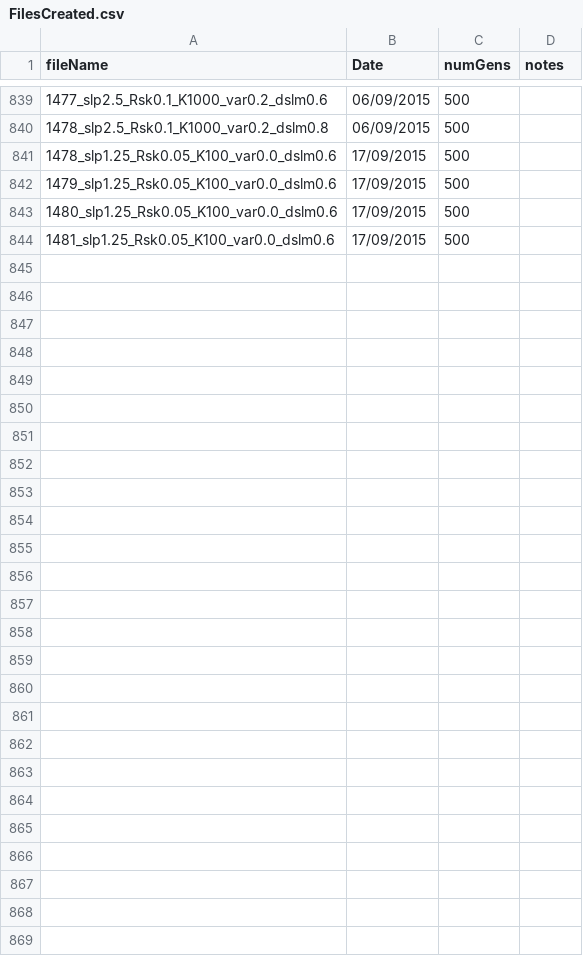
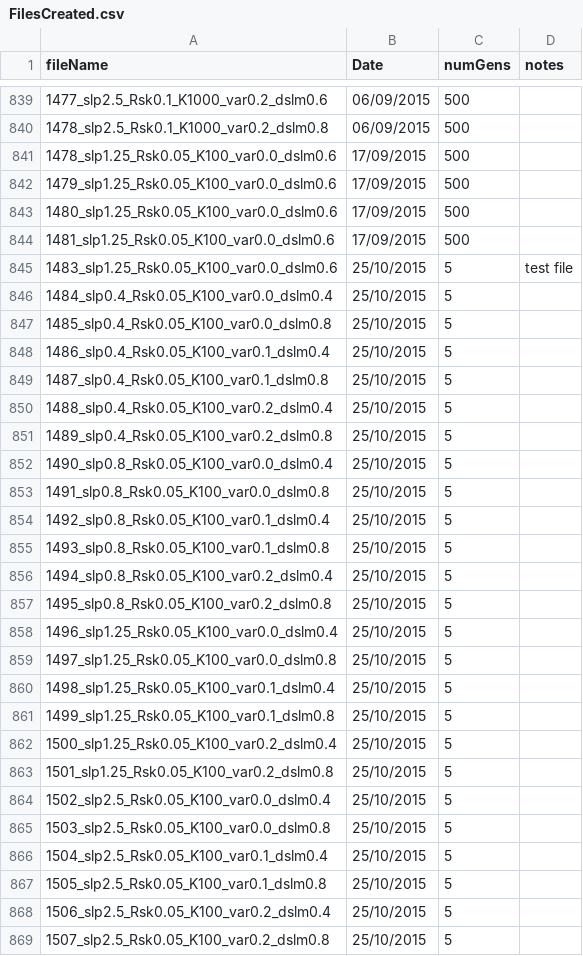
Before and after one commit to ruthubc/ruthubc, a CSV file: PythonDispersal/src/FileMakingAndRun/FilesCreated.csv, drawn as a sheet; only a part is shown, gaps mark what is left out; the diff names each change by its address in the sheet, - before the commit and + after, or states it on an @@ line.

```diff
--- a/PythonDispersal/src/FileMakingAndRun/FilesCreated.csv
+++ b/PythonDispersal/src/FileMakingAndRun/FilesCreated.csv
+row 845: 1483_slp1.25_Rsk0.05_K100_var0.0_dslm0.6 | 25/10/2015 | 5 | test file
+row 846: 1484_slp0.4_Rsk0.05_K100_var0.0_dslm0.4 | 25/10/2015 | 5
+row 847: 1485_slp0.4_Rsk0.05_K100_var0.0_dslm0.8 | 25/10/2015 | 5
+row 848: 1486_slp0.4_Rsk0.05_K100_var0.1_dslm0.4 | 25/10/2015 | 5
+row 849: 1487_slp0.4_Rsk0.05_K100_var0.1_dslm0.8 | 25/10/2015 | 5
+row 850: 1488_slp0.4_Rsk0.05_K100_var0.2_dslm0.4 | 25/10/2015 | 5
+row 851: 1489_slp0.4_Rsk0.05_K100_var0.2_dslm0.8 | 25/10/2015 | 5
+row 852: 1490_slp0.8_Rsk0.05_K100_var0.0_dslm0.4 | 25/10/2015 | 5
+row 853: 1491_slp0.8_Rsk0.05_K100_var0.0_dslm0.8 | 25/10/2015 | 5
+row 854: 1492_slp0.8_Rsk0.05_K100_var0.1_dslm0.4 | 25/10/2015 | 5
+row 855: 1493_slp0.8_Rsk0.05_K100_var0.1_dslm0.8 | 25/10/2015 | 5
+row 856: 1494_slp0.8_Rsk0.05_K100_var0.2_dslm0.4 | 25/10/2015 | 5
+row 857: 1495_slp0.8_Rsk0.05_K100_var0.2_dslm0.8 | 25/10/2015 | 5
+row 858: 1496_slp1.25_Rsk0.05_K100_var0.0_dslm0.4 | 25/10/2015 | 5
+row 859: 1497_slp1.25_Rsk0.05_K100_var0.0_dslm0.8 | 25/10/2015 | 5
+row 860: 1498_slp1.25_Rsk0.05_K100_var0.1_dslm0.4 | 25/10/2015 | 5
+row 861: 1499_slp1.25_Rsk0.05_K100_var0.1_dslm0.8 | 25/10/2015 | 5
+row 862: 1500_slp1.25_Rsk0.05_K100_var0.2_dslm0.4 | 25/10/2015 | 5
+row 863: 1501_slp1.25_Rsk0.05_K100_var0.2_dslm0.8 | 25/10/2015 | 5
+row 864: 1502_slp2.5_Rsk0.05_K100_var0.0_dslm0.4 | 25/10/2015 | 5
+row 865: 1503_slp2.5_Rsk0.05_K100_var0.0_dslm0.8 | 25/10/2015 | 5
+row 866: 1504_slp2.5_Rsk0.05_K100_var0.1_dslm0.4 | 25/10/2015 | 5
+row 867: 1505_slp2.5_Rsk0.05_K100_var0.1_dslm0.8 | 25/10/2015 | 5
+row 868: 1506_slp2.5_Rsk0.05_K100_var0.2_dslm0.4 | 25/10/2015 | 5
+row 869: 1507_slp2.5_Rsk0.05_K100_var0.2_dslm0.8 | 25/10/2015 | 5
```
Also changed, not shown: PythonDispersal/src/FileMakingAndRun/RunNumbers.csv, 7 other files.
